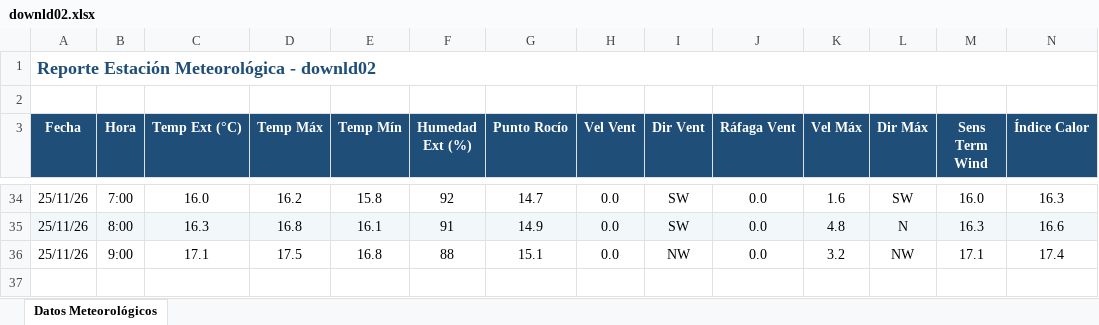
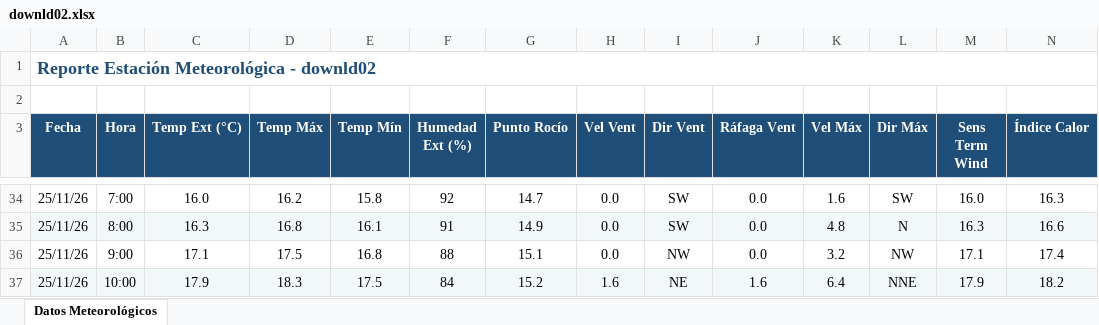
Before and after one commit to intasalta/ema_cerrillos, an Excel workbook: downld02.xlsx, sheet Datos Meteorológicos, drawn as a sheet; only a part is shown, gaps mark what is left out; values as stored, in another font and other column widths than the file's, no borders; rows hold the shown columns only; the diff names each change by its address in the sheet, - before the commit and + after, or states it on an @@ line.

```diff
--- a/downld02.xlsx (sheet Datos Meteorológicos)
+++ b/downld02.xlsx (sheet Datos Meteorológicos)
+row 37: 25/11/26 | 10:00 | 17.9 | 18.3 | 17.5 | 84 | 15.2 | 1.6 | NE | 1.6 | 6.4 | NNE | 17.9 | 18.2
```
Also changed, not shown: downld08.xlsx, 2 other files.
